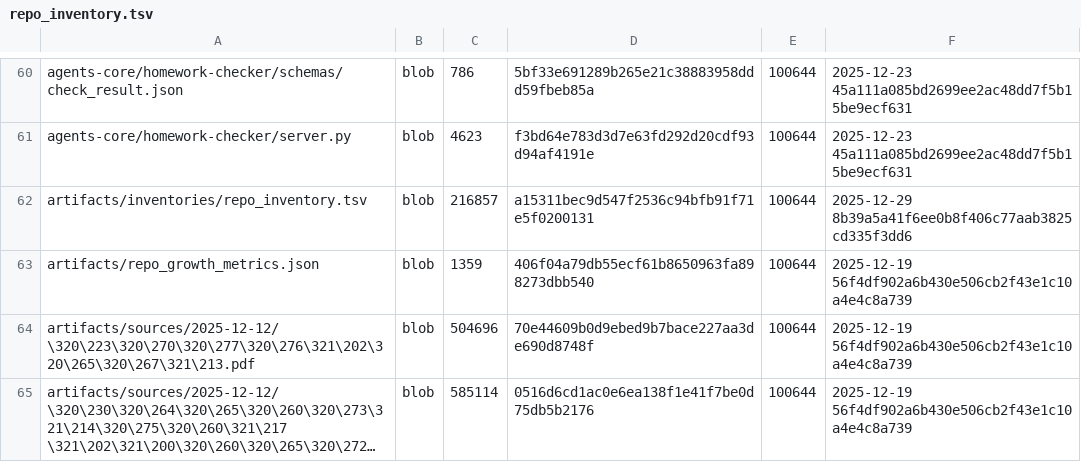
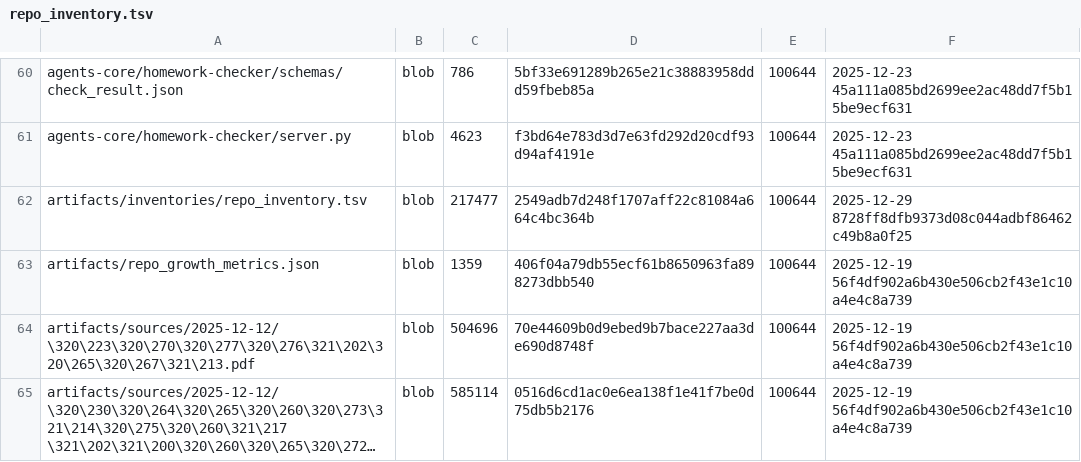
Before and after one commit to TserenTserenov/DS-ecosystem-development, a TSV file: artifacts/inventories/repo_inventory.tsv, drawn as a sheet; only a part is shown, gaps mark what is left out; long unchanged cells end in ….

Commit message:
chore: add repo inventory

```diff
--- a/artifacts/inventories/repo_inventory.tsv
+++ b/artifacts/inventories/repo_inventory.tsv
@@ -61,3 +61,3 @@ agents-core/homework-checker/schemas/check_result.json	blob	786	5bf33e691289b265
 agents-core/homework-checker/server.py	blob	4623	f3bd64e783d3d7e63fd292d20cdf93d94af4191e	100644	2025-12-23 45a111a085bd2699ee2ac48dd7f5b15be9ecf631
-artifacts/inventories/repo_inventory.tsv	blob	216857	a15311bec9d547f2536c94bfb91f71e5f0200131	100644	2025-12-29 8b39a5a41f6ee0b8f406c77aab3825cd335f3dd6
+artifacts/inventories/repo_inventory.tsv	blob	217477	2549adb7d248f1707aff22c81084a664c4bc364b	100644	2025-12-29 8728ff8dfb9373d08c044adbf86462c49b8a0f25
 artifacts/repo_growth_metrics.json	blob	1359	406f04a79db55ecf61b8650963fa898273dbb540	100644	2025-12-19 56f4df902a6b430e506cb2f43e1c10a4e4c8a739
```
